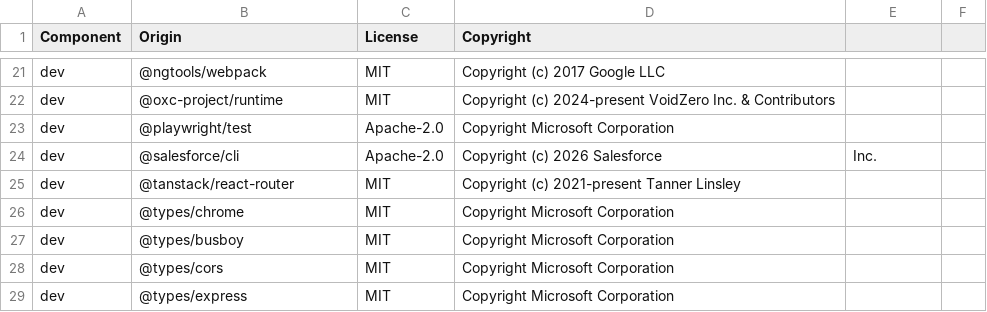
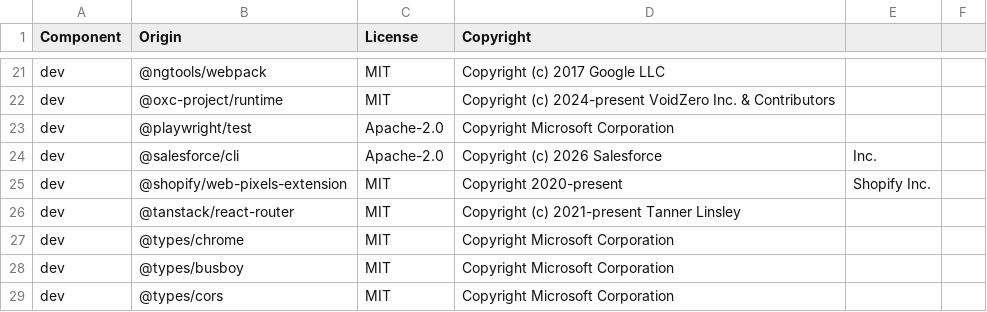
Before and after one commit to DataDog/browser-sdk, a CSV file: LICENSE-3rdparty.csv, drawn as a sheet; only a part is shown, gaps mark what is left out; the shorter side is filled out with more unchanged rows; the diff names each change by its address in the sheet, - before the commit and + after, or states it on an @@ line.

Commit message:
chore(shopify): Add @shopify/web-pixels-extension to the third-party licenses

```diff
--- a/LICENSE-3rdparty.csv
+++ b/LICENSE-3rdparty.csv
+row 25: dev | @shopify/web-pixels-extension | MIT | Copyright 2020-present | Shopify Inc.
```
